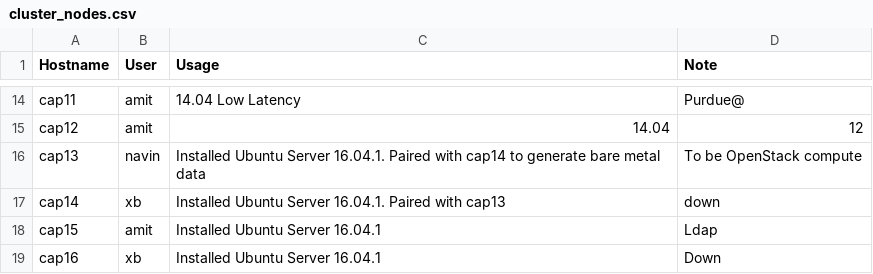
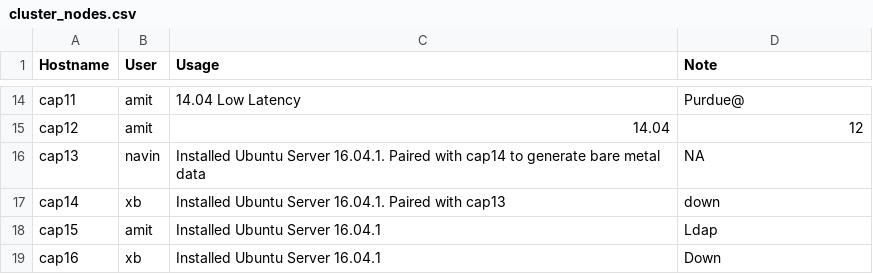
Before and after one commit to ams01/cap-cluster, a CSV file: cluster_nodes.csv, drawn as a sheet; only a part is shown, gaps mark what is left out.

Commit message:
Update cluster_nodes.csv

```diff
--- a/cluster_nodes.csv
+++ b/cluster_nodes.csv
@@ -15,3 +15,3 @@ cap11,amit,14.04 Low Latency, Purdue@
 cap12,amit,14.04,12
-cap13,navin,Installed Ubuntu Server 16.04.1. Paired with cap14 to generate bare metal data,To be OpenStack compute
+cap13,navin,Installed Ubuntu Server 16.04.1. Paired with cap14 to generate bare metal data,NA
 cap14,xb,Installed Ubuntu Server 16.04.1. Paired with cap13, down
```
